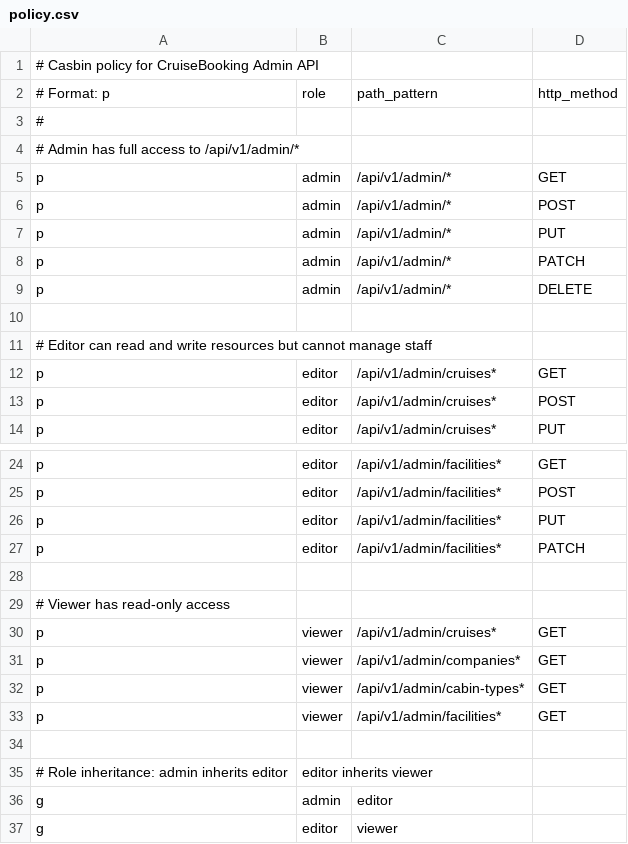
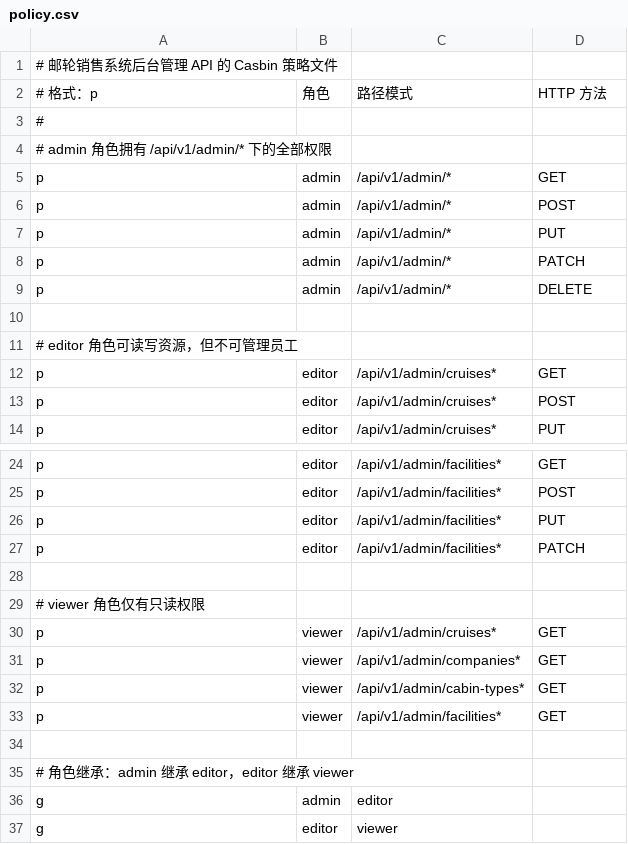
Before and after one commit to helloWorld-zy/cruise_sale_system, a CSV file: backend/rbac/policy.csv, drawn as a sheet; only a part is shown, gaps mark what is left out.

```diff
--- a/backend/rbac/policy.csv
+++ b/backend/rbac/policy.csv
@@ -1,5 +1,5 @@
-# Casbin policy for CruiseBooking Admin API
-# Format: p, role, path_pattern, http_method
+# 邮轮销售系统后台管理 API 的 Casbin 策略文件
+# 格式：p, 角色, 路径模式, HTTP 方法
 #
-# Admin has full access to /api/v1/admin/*
+# admin 角色拥有 /api/v1/admin/* 下的全部权限
 p, admin, /api/v1/admin/*, GET
@@ -10,3 +10,3 @@ p, admin, /api/v1/admin/*, DELETE
 
-# Editor can read and write resources but cannot manage staff
+# editor 角色可读写资源，但不可管理员工
 p, editor, /api/v1/admin/cruises*, GET
@@ -28,3 +28,3 @@ p, editor, /api/v1/admin/facilities*, PATCH
 
-# Viewer has read-only access
+# viewer 角色仅有只读权限
 p, viewer, /api/v1/admin/cruises*, GET
@@ -34,3 +34,3 @@ p, viewer, /api/v1/admin/facilities*, GET
 
-# Role inheritance: admin inherits editor, editor inherits viewer
+# 角色继承：admin 继承 editor，editor 继承 viewer
 g, admin, editor
```
Also changed, not shown: 45 other files.
